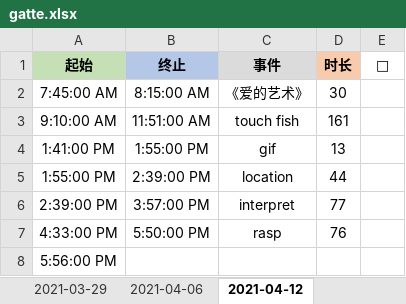
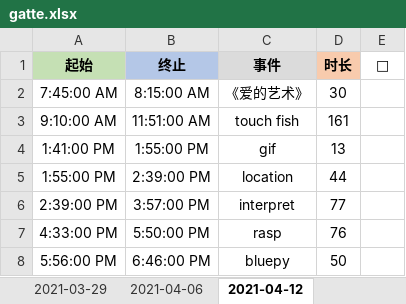
Before and after one commit to Joiner12/Notes, an Excel workbook: gatte.xlsx, sheet 2021-04-12, drawn as a sheet; values as stored, in another font and other column widths than the file's, no borders; conditional formats not drawn; the diff names each change by its address in the sheet, - before the commit and + after, or states it on an @@ line.

Commit message:
2021-04-12 19:01

```diff
--- a/gatte.xlsx (sheet 2021-04-12)
+++ b/gatte.xlsx (sheet 2021-04-12)
-B8 (终止): (empty)
+B8 (终止): 6:46:00 PM
-C8 (事件): (empty)
+C8 (事件): bluepy
-D8 (时长): (empty)
+D8 (时长): 50
```
